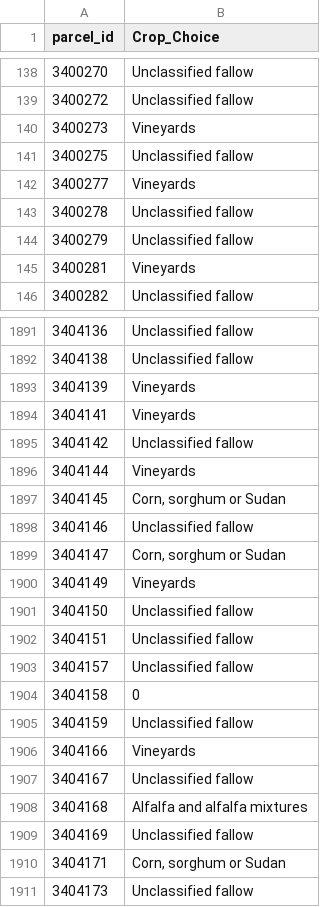
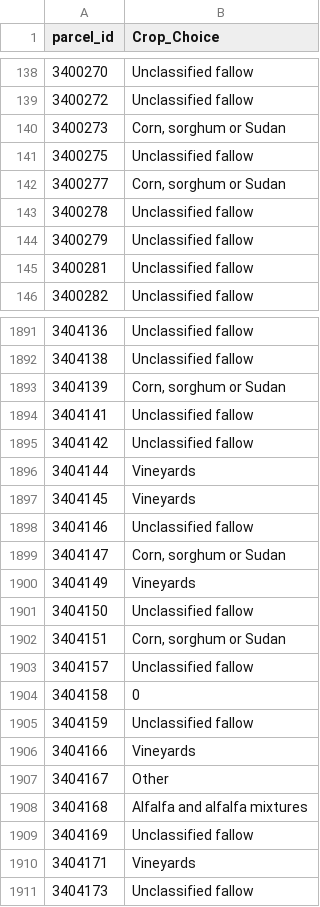
Before and after one commit to andrewcalderwood/CosumnesRiverRecharge, a CSV file: Projects/Levee_setback/economic_analysis/parcelchoicemodelupdate/parcel_crop_choice_2017.csv, drawn as a sheet; only a part is shown, gaps mark what is left out; the diff covers the shown part only.

```diff
--- a/Projects/Levee_setback/economic_analysis/parcelchoicemodelupdate/parcel_crop_choice_2017.csv
+++ b/Projects/Levee_setback/economic_analysis/parcelchoicemodelupdate/parcel_crop_choice_2017.csv
@@ -139,8 +139,8 @@ parcel_id,Crop_Choice
 3400272,Unclassified fallow
-3400273,Vineyards
+3400273,"Corn, sorghum or Sudan"
 3400275,Unclassified fallow
-3400277,Vineyards
+3400277,"Corn, sorghum or Sudan"
 3400278,Unclassified fallow
 3400279,Unclassified fallow
-3400281,Vineyards
+3400281,Unclassified fallow
 3400282,Unclassified fallow
@@ -1892,7 +1892,7 @@ parcel_id,Crop_Choice
 3404138,Unclassified fallow
-3404139,Vineyards
-3404141,Vineyards
+3404139,"Corn, sorghum or Sudan"
+3404141,Unclassified fallow
 3404142,Unclassified fallow
 3404144,Vineyards
-3404145,"Corn, sorghum or Sudan"
+3404145,Vineyards
 3404146,Unclassified fallow
@@ -1901,3 +1901,3 @@ parcel_id,Crop_Choice
 3404150,Unclassified fallow
-3404151,Unclassified fallow
+3404151,"Corn, sorghum or Sudan"
 3404157,Unclassified fallow
@@ -1906,6 +1906,6 @@ parcel_id,Crop_Choice
 3404166,Vineyards
-3404167,Unclassified fallow
+3404167,Other
 3404168,Alfalfa and alfalfa mixtures
 3404169,Unclassified fallow
-3404171,"Corn, sorghum or Sudan"
+3404171,Vineyards
 3404173,Unclassified fallow
```
Also changed, not shown: 188 edited cells elsewhere in this file, Projects/Levee_setback/economic_analysis/parcelchoicemodelupdate/parcel_crop_choice_2015.csv, Projects/Levee_setback/economic_analysis/parcelchoicemodelupdate/parcel_crop_choice_2016.csv, 34 other files.
